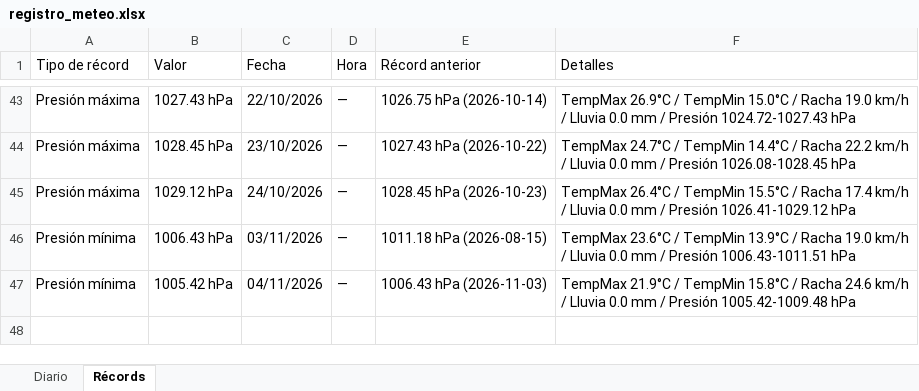
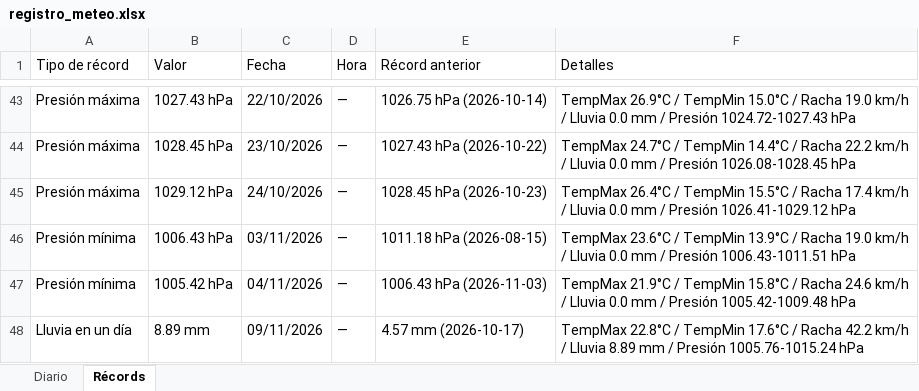
Before and after one commit to bkm13/bot_meteo, an Excel workbook: registro_meteo.xlsx, sheet Récords, drawn as a sheet; only a part is shown, gaps mark what is left out; values as stored, in another font and other column widths than the file's, no borders; the diff names each change by its address in the sheet, - before the commit and + after, or states it on an @@ line.

```diff
--- a/registro_meteo.xlsx (sheet Récords)
+++ b/registro_meteo.xlsx (sheet Récords)
+row 48: Lluvia en un día | 8.89 mm | 09/11/2026 | — | 4.57 mm (2026-10-17) | TempMax 22.8°C / TempMin 17.6°C / Racha 42.2 km/h / Lluvia 8.89 mm / Presión 1005.76-1015.24 hPa
```
Also changed, not shown: sheet Diario, 3 other files.
